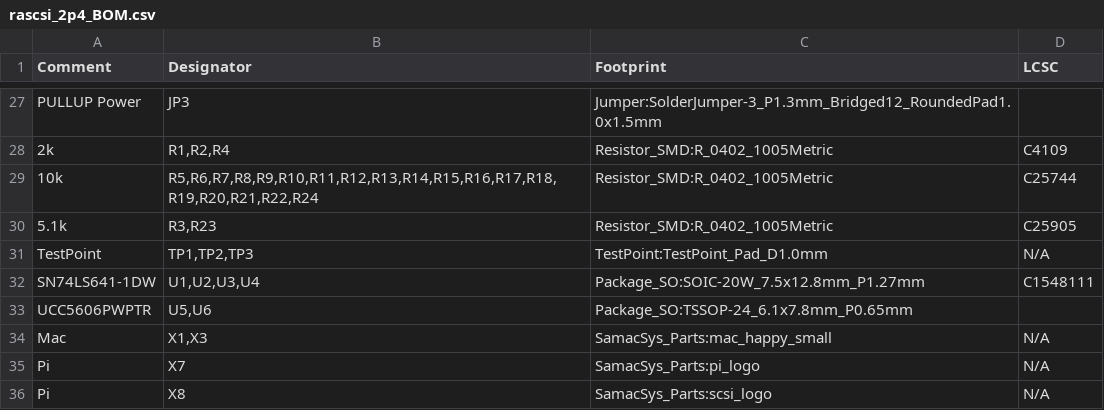
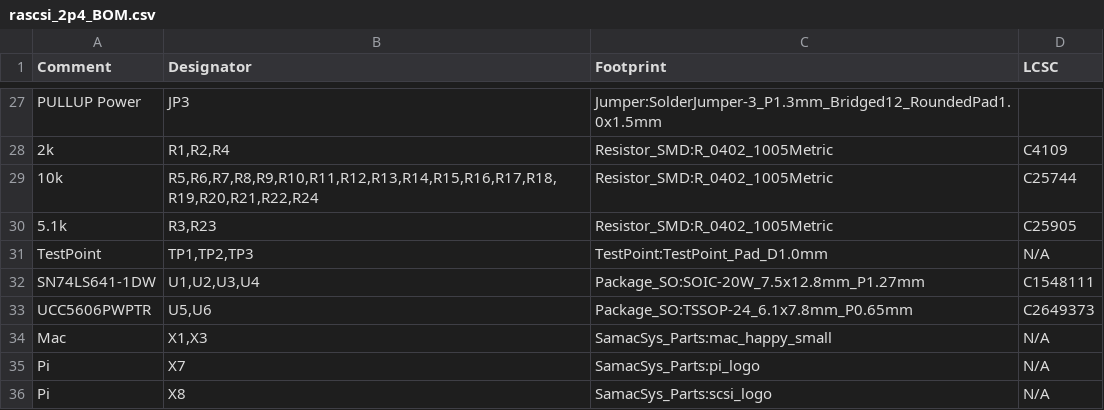
Before and after one commit to nospam2000/RASCSI, a CSV file: hw/rascsi_2p4/rascsi_2p4_BOM.csv, drawn as a sheet; only a part is shown, gaps mark what is left out.

```diff
--- a/hw/rascsi_2p4/rascsi_2p4_BOM.csv
+++ b/hw/rascsi_2p4/rascsi_2p4_BOM.csv
@@ -32,3 +32,3 @@ Comment,Designator,Footprint,LCSC
 "SN74LS641-1DW","U1,U2,U3,U4","Package_SO:SOIC-20W_7.5x12.8mm_P1.27mm","C1548111"
-"UCC5606PWPTR","U5,U6","Package_SO:TSSOP-24_6.1x7.8mm_P0.65mm",""
+"UCC5606PWPTR","U5,U6","Package_SO:TSSOP-24_6.1x7.8mm_P0.65mm","C2649373"
 "Mac","X1,X3","SamacSys_Parts:mac_happy_small","N/A"
```
Also changed, not shown: 2 other files.
